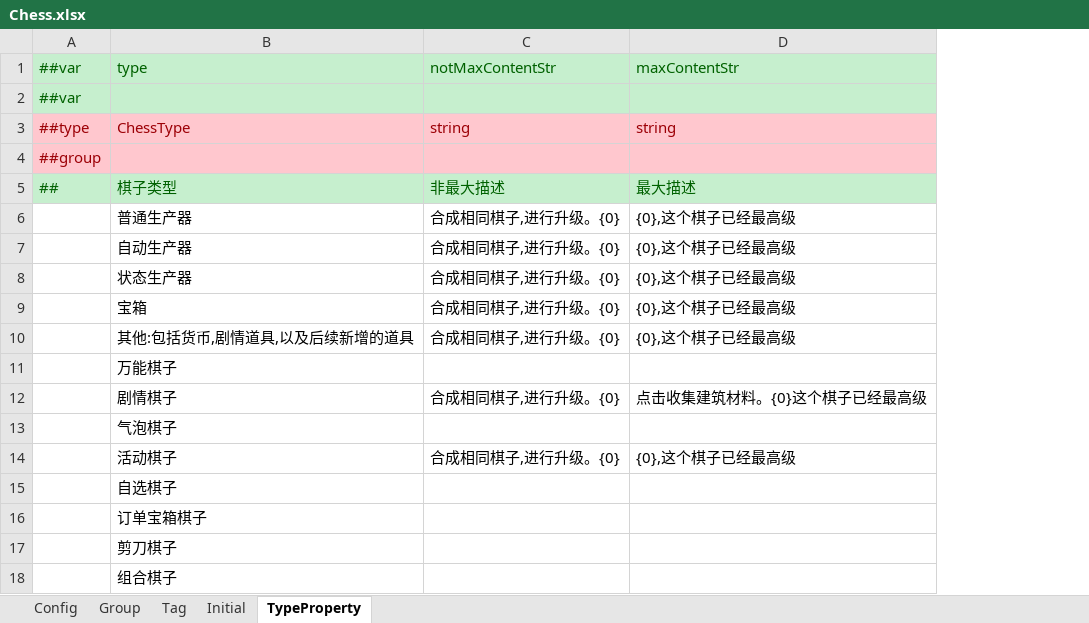
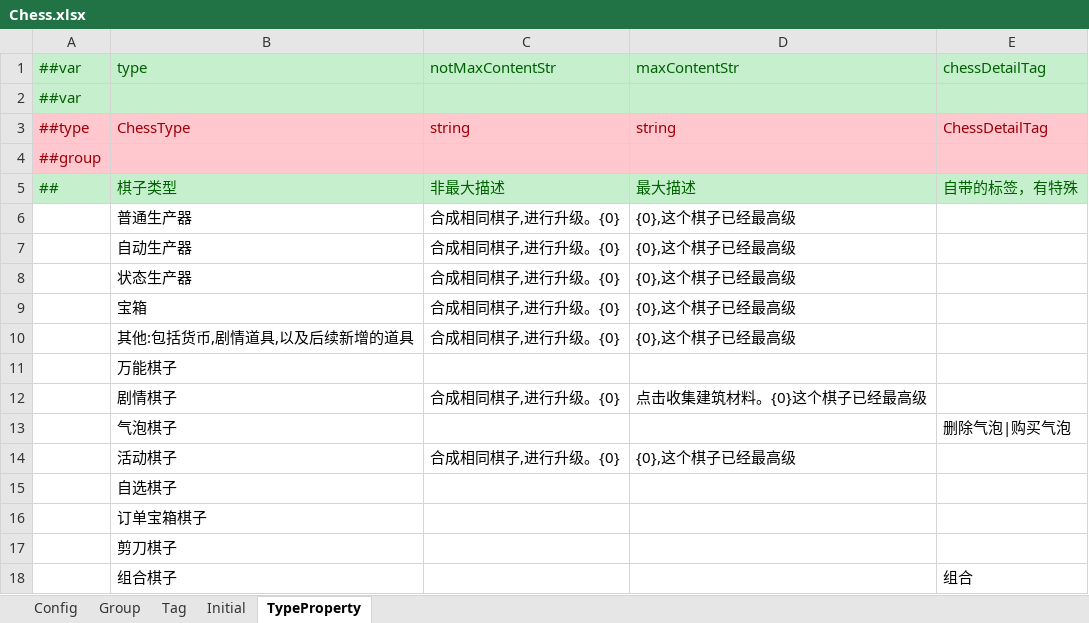
Before and after one commit to 229526881/TEngine, an Excel workbook: Configs/GameConfig/Datas/Chess.xlsx, sheet TypeProperty, drawn as a sheet; values as stored, in another font and other column widths than the file's, no borders; the diff names each change by its address in the sheet, - before the commit and + after, or states it on an @@ line.

```diff
--- a/Configs/GameConfig/Datas/Chess.xlsx (sheet TypeProperty)
+++ b/Configs/GameConfig/Datas/Chess.xlsx (sheet TypeProperty)
+column E, rows 1-18: chessDetailTag |  | ChessDetailTag |  | 自带的标签，有特殊 |  |  |  |  |  |  |  | 删除气泡|购买气泡 |  |  |  |  | 组合
```
Also changed, not shown: Configs/GameConfig/Datas/__enums__.xlsx, 46 other files.
